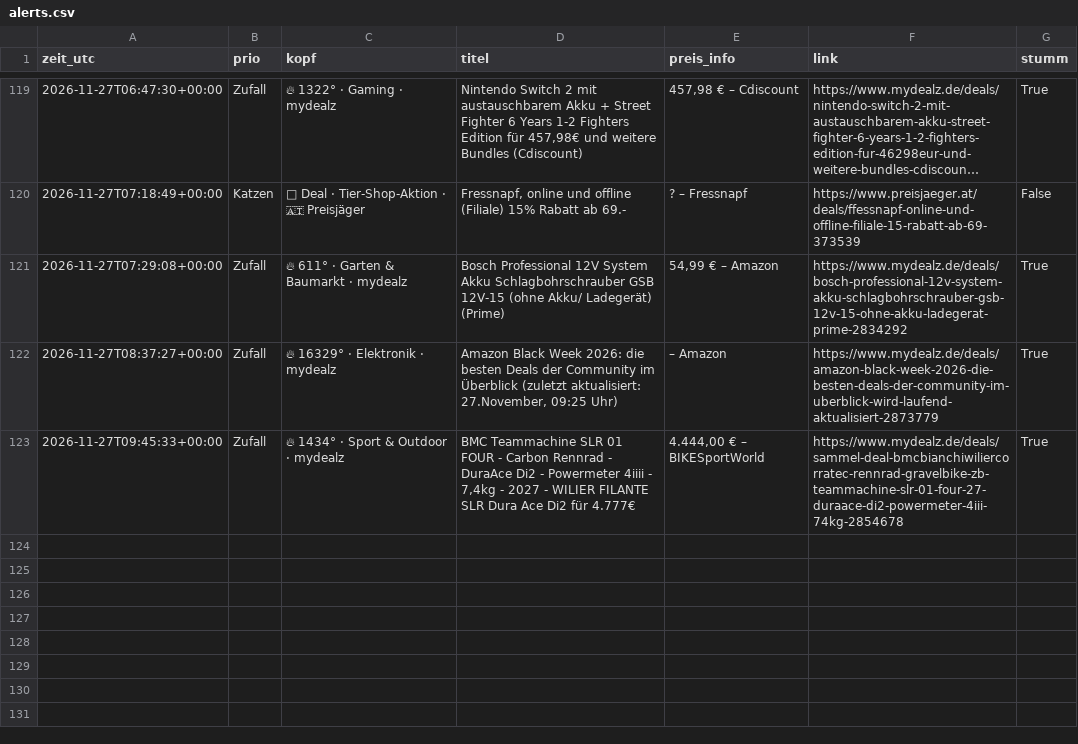
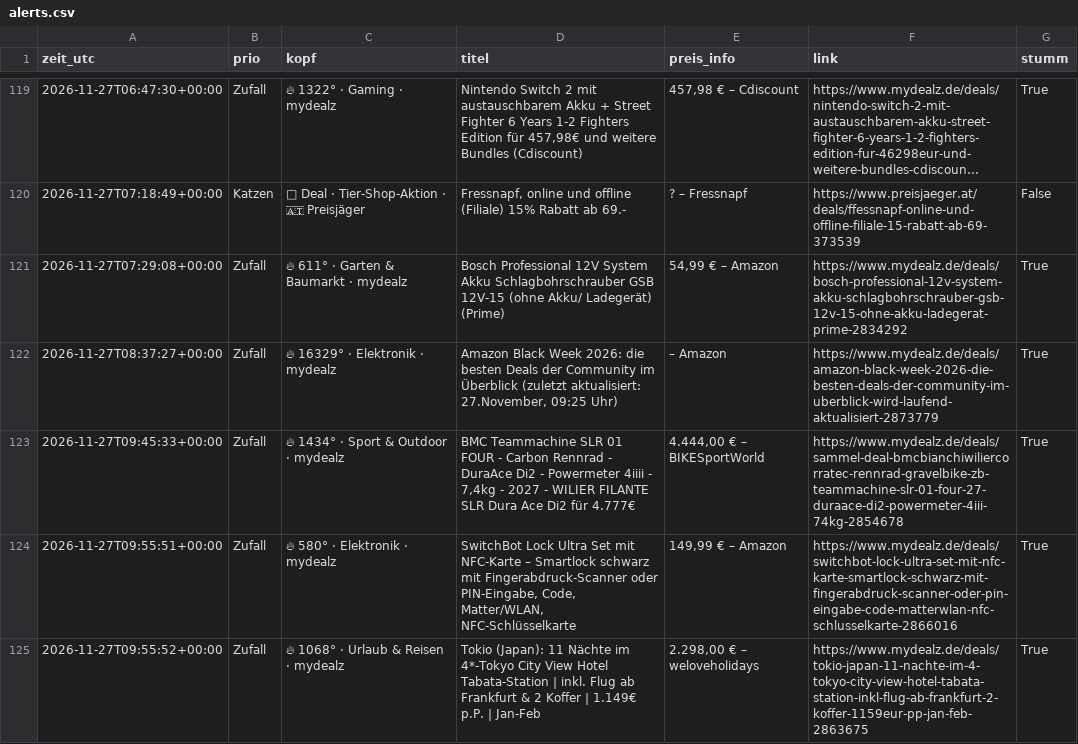
Before and after one commit to duchidachi/black-week-deal-bot, a CSV file: alerts.csv, drawn as a sheet; only a part is shown, gaps mark what is left out; long unchanged cells end in …; the diff names each change by its address in the sheet, - before the commit and + after, or states it on an @@ line.

```diff
--- a/alerts.csv
+++ b/alerts.csv
+row 124: 2026-11-27T09:55:51+00:00 | Zufall | 🔥 580° · Elektronik · mydealz | SwitchBot Lock Ultra Set mit NFC-Karte – Smartlock schwarz mit Fingerabdruck-Scanner oder PIN-Eingabe, Code, Matter/WLAN, NFC-Schlüsselkarte | 149,99 € – Amazon | https://www.mydealz.de/deals/switchbot-lock-ultra-set-mit-nfc-karte-smartlock-schwarz-mit-fingerabdruck-scanner-oder-pin-eingabe-code-matterwlan-nfc-schlusselkarte-2866016 | True
+row 125: 2026-11-27T09:55:52+00:00 | Zufall | 🔥 1068° · Urlaub & Reisen · mydealz | Tokio (Japan): 11 Nächte im 4*-Tokyo City View Hotel Tabata-Station | inkl. Flug ab Frankfurt & 2 Koffer | 1.149€ p.P. | Jan-Feb | 2.298,00 € – weloveholidays | https://www.mydealz.de/deals/tokio-japan-11-nachte-im-4-tokyo-city-view-hotel-tabata-station-inkl-flug-ab-frankfurt-2-koffer-1159eur-pp-jan-feb-2863675 | True
```
Also changed, not shown: 1 other file.
